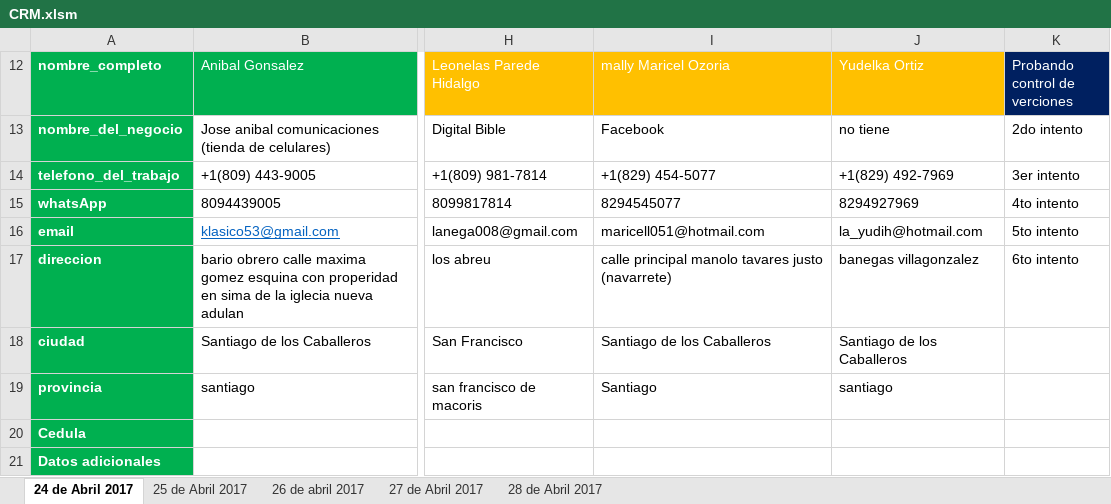
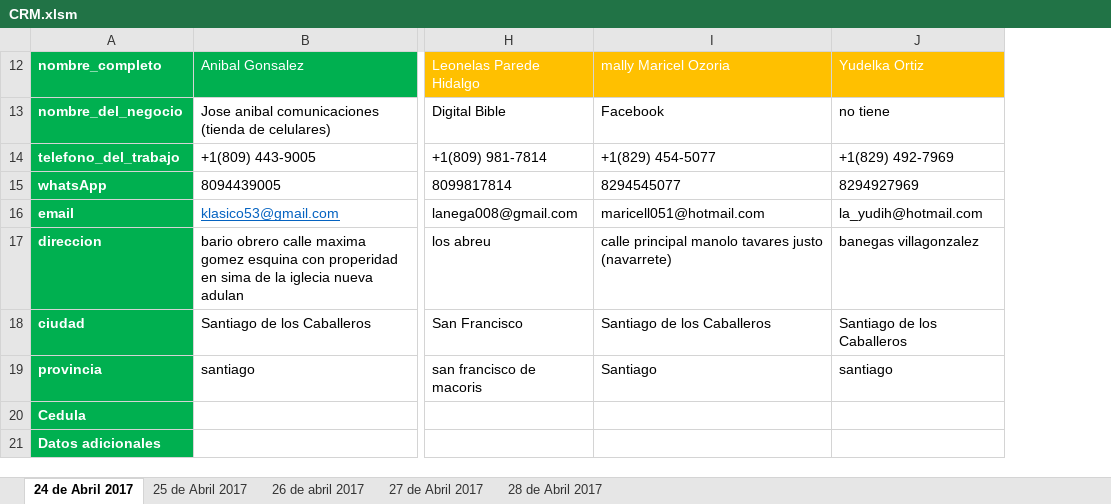
Before and after one commit to david-minaya/CRM, an Excel workbook: CRM.xlsm, sheet 24 de Abril 2017, drawn as a sheet; only a part is shown, gaps mark what is left out; values as stored, in another font and other column widths than the file's, no borders; conditional formats and table styles not drawn; the diff names each change by its address in the sheet, - before the commit and + after, or states it on an @@ line.

```diff
--- a/CRM.xlsm (sheet 24 de Abril 2017)
+++ b/CRM.xlsm (sheet 24 de Abril 2017)
-column K (Probando control de verciones), rows 13-17: 2do intento | 3er intento | 4to intento | 5to intento | 6to intento
```
Also changed, not shown: sheet 28 de Abril 2017, sheet 25 de Abril 2017, sheet 26 de abril 2017, sheet 27 de Abril 2017, hidden cells.
